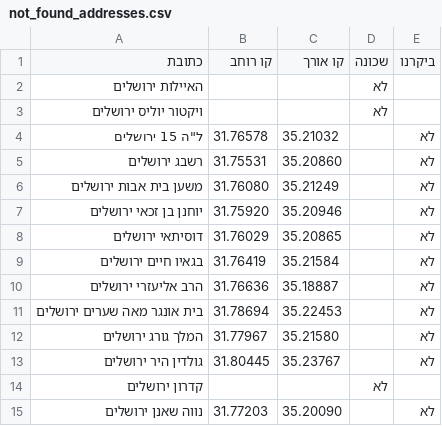
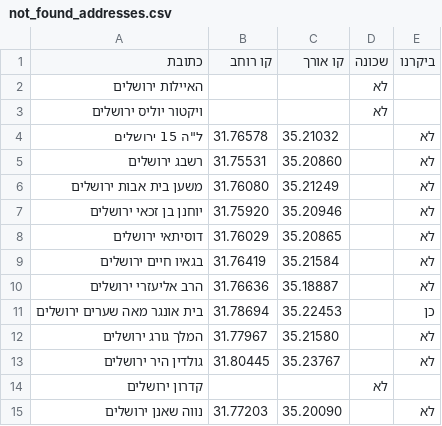
Before and after one commit to dvirdiei/shira, a CSV file: database/not_found_addresses.csv, drawn as a sheet; the diff names each change by its address in the sheet, - before the commit and + after, or states it on an @@ line.

```diff
--- a/database/not_found_addresses.csv
+++ b/database/not_found_addresses.csv
-E11 (ביקרנו): לא
+E11 (ביקרנו): כן
```
Also changed, not shown: database/found_addresses.csv, 12 other files.
